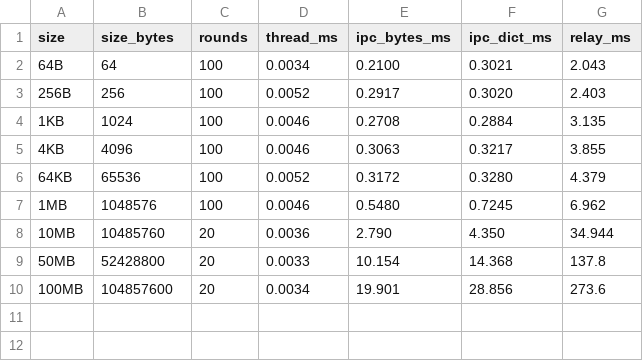
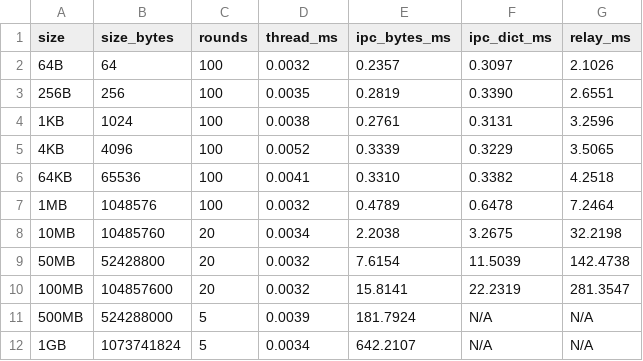
Before and after one commit to world-in-progress/c-two, a TSV file: benchmark_results.tsv, drawn as a sheet.

```diff
--- a/benchmark_results.tsv
+++ b/benchmark_results.tsv
@@ -1,10 +1,12 @@
 size	size_bytes	rounds	thread_ms	ipc_bytes_ms	ipc_dict_ms	relay_ms
-64B	64	100	0.0034	0.2100	0.3021	2.043
-256B	256	100	0.0052	0.2917	0.3020	2.403
-1KB	1024	100	0.0046	0.2708	0.2884	3.135
-4KB	4096	100	0.0046	0.3063	0.3217	3.855
-64KB	65536	100	0.0052	0.3172	0.3280	4.379
-1MB	1048576	100	0.0046	0.5480	0.7245	6.962
-10MB	10485760	20	0.0036	2.790	4.350	34.944
-50MB	52428800	20	0.0033	10.154	14.368	137.8
-100MB	104857600	20	0.0034	19.901	28.856	273.6
+64B	64	100	0.0032	0.2357	0.3097	2.1026
+256B	256	100	0.0035	0.2819	0.3390	2.6551
+1KB	1024	100	0.0038	0.2761	0.3131	3.2596
+4KB	4096	100	0.0052	0.3339	0.3229	3.5065
+64KB	65536	100	0.0041	0.3310	0.3382	4.2518
+1MB	1048576	100	0.0032	0.4789	0.6478	7.2464
+10MB	10485760	20	0.0034	2.2038	3.2675	32.2198
+50MB	52428800	20	0.0032	7.6154	11.5039	142.4738
+100MB	104857600	20	0.0032	15.8141	22.2319	281.3547
+500MB	524288000	5	0.0039	181.7924	N/A	N/A
+1GB	1073741824	5	0.0034	642.2107	N/A	N/A
```
Also changed, not shown: 5 other files.
